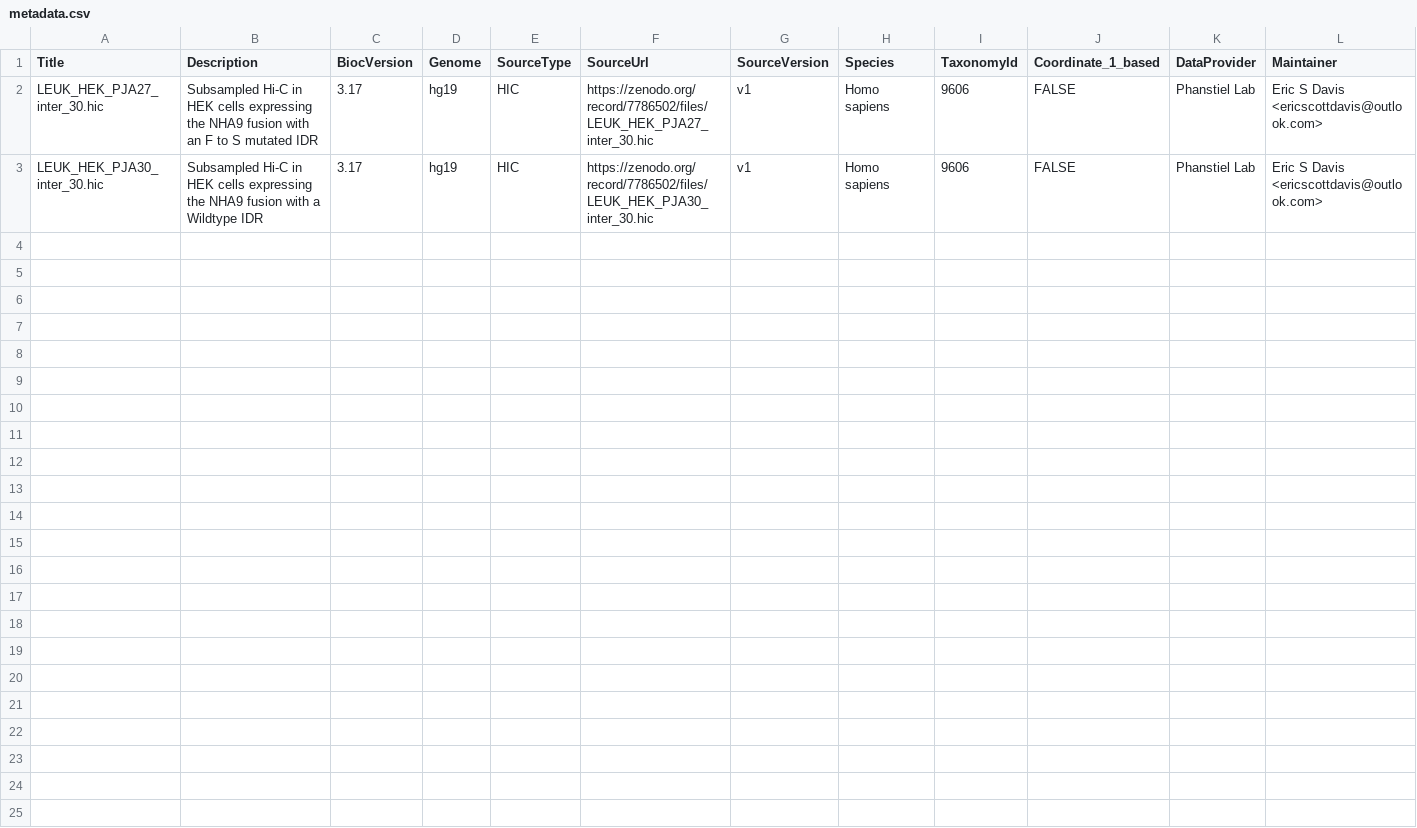
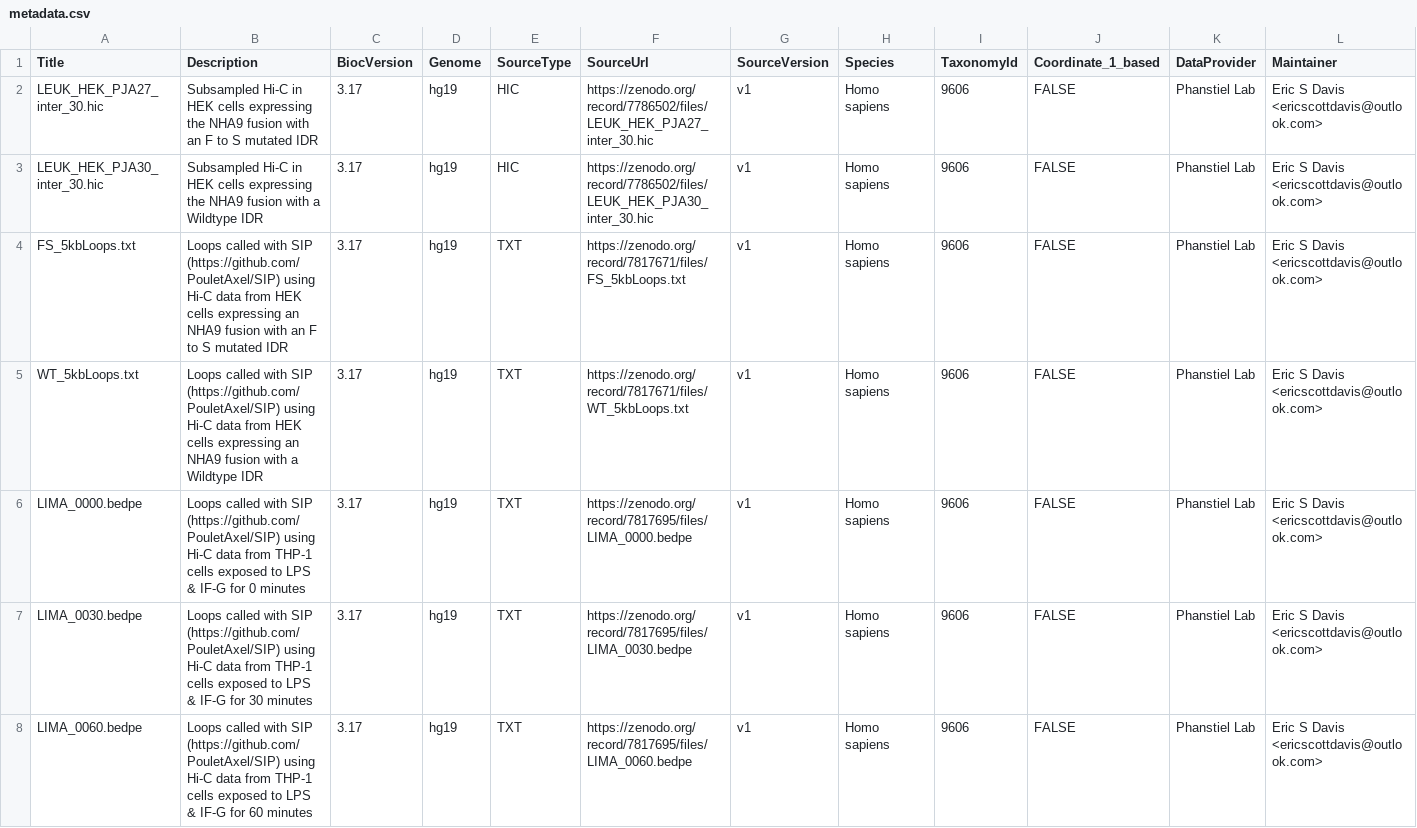
Before and after one commit to EricSDavis/marinerData, a CSV file: inst/extdata/metadata.csv, drawn as a sheet; only a part is shown; rows hold the shown columns only; the diff covers the shown part only; the diff names each change by its address in the sheet, - before the commit and + after, or states it on an @@ line.

Commit message:
Add additional datasets to marinerData.

```diff
--- a/inst/extdata/metadata.csv
+++ b/inst/extdata/metadata.csv
+row 4: FS_5kbLoops.txt | Loops called with SIP (https://github.com/PouletAxel/SIP) using Hi-C data from HEK cells expressing an NHA9 fusion with an F to S mutated IDR | 3.17 | hg19 | TXT | https://zenodo.org/record/7817671/files/FS_5kbLoops.txt | v1 | Homo sapiens | 9606 | FALSE | Phanstiel Lab | Eric S Davis <ericscottdavis@outlook.com>
+row 5: WT_5kbLoops.txt | Loops called with SIP (https://github.com/PouletAxel/SIP) using Hi-C data from HEK cells expressing an NHA9 fusion with a Wildtype IDR | 3.17 | hg19 | TXT | https://zenodo.org/record/7817671/files/WT_5kbLoops.txt | v1 | Homo sapiens | 9606 | FALSE | Phanstiel Lab | Eric S Davis <ericscottdavis@outlook.com>
+row 6: LIMA_0000.bedpe | Loops called with SIP (https://github.com/PouletAxel/SIP) using Hi-C data from THP-1 cells exposed to LPS & IF-G for 0 minutes | 3.17 | hg19 | TXT | https://zenodo.org/record/7817695/files/LIMA_0000.bedpe | v1 | Homo sapiens | 9606 | FALSE | Phanstiel Lab | Eric S Davis <ericscottdavis@outlook.com>
+row 7: LIMA_0030.bedpe | Loops called with SIP (https://github.com/PouletAxel/SIP) using Hi-C data from THP-1 cells exposed to LPS & IF-G for 30 minutes | 3.17 | hg19 | TXT | https://zenodo.org/record/7817695/files/LIMA_0030.bedpe | v1 | Homo sapiens | 9606 | FALSE | Phanstiel Lab | Eric S Davis <ericscottdavis@outlook.com>
+row 8: LIMA_0060.bedpe | Loops called with SIP (https://github.com/PouletAxel/SIP) using Hi-C data from THP-1 cells exposed to LPS & IF-G for 60 minutes | 3.17 | hg19 | TXT | https://zenodo.org/record/7817695/files/LIMA_0060.bedpe | v1 | Homo sapiens | 9606 | FALSE | Phanstiel Lab | Eric S Davis <ericscottdavis@outlook.com>
```
Also changed, not shown: 5 added rows elsewhere in this file, 18 other files.
